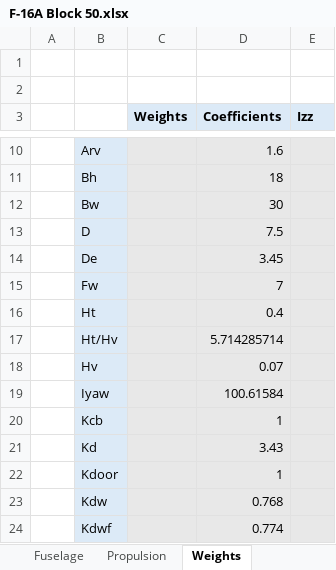
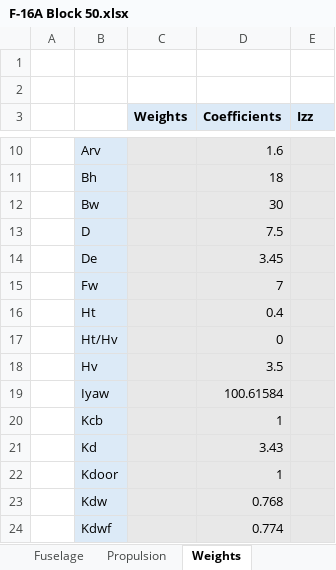
Before and after one commit to Idopt-Lab/air-vehicle-design, an Excel workbook: examples/F-16A B Block 10 and 15/Operator/F-16A Block 50.xlsx, sheet Weights, drawn as a sheet; only a part is shown, gaps mark what is left out; values as stored, in another font and other column widths than the file's, no borders; conditional formats not drawn; the diff names each change by its address in the sheet, - before the commit and + after, or states it on an @@ line.

```diff
--- a/examples/F-16A B Block 10 and 15/Operator/F-16A Block 50.xlsx (sheet Weights)
+++ b/examples/F-16A B Block 10 and 15/Operator/F-16A Block 50.xlsx (sheet Weights)
-D17 (Coefficients): 5.714285714
+D17 (Coefficients): 0
-D18 (Coefficients): 0.07
+D18 (Coefficients): 3.5
```
Also changed, not shown: 7 other files.
